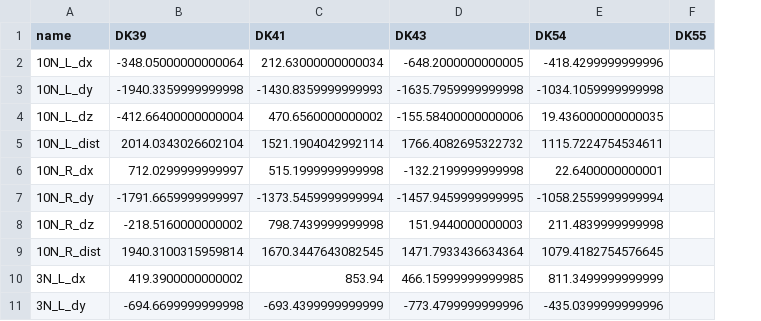
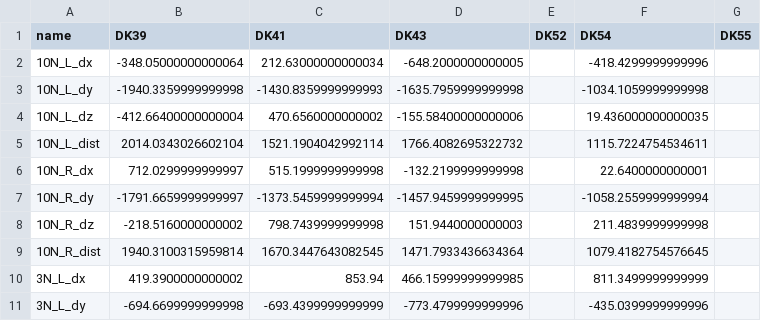
Before and after one commit to ActiveBrainAtlas2/preprocessing-pipeline, a CSV file: notebooks/Bili/data/rough-alignment-error.csv, drawn as a sheet; only a part is shown; the diff names each change by its address in the sheet, - before the commit and + after, or states it on an @@ line.

Commit message:
Update alignment error analysis with corrected data

```diff
--- a/notebooks/Bili/data/rough-alignment-error.csv
+++ b/notebooks/Bili/data/rough-alignment-error.csv
+column E (DK52), empty
```
Also changed, not shown: 3 other files.
